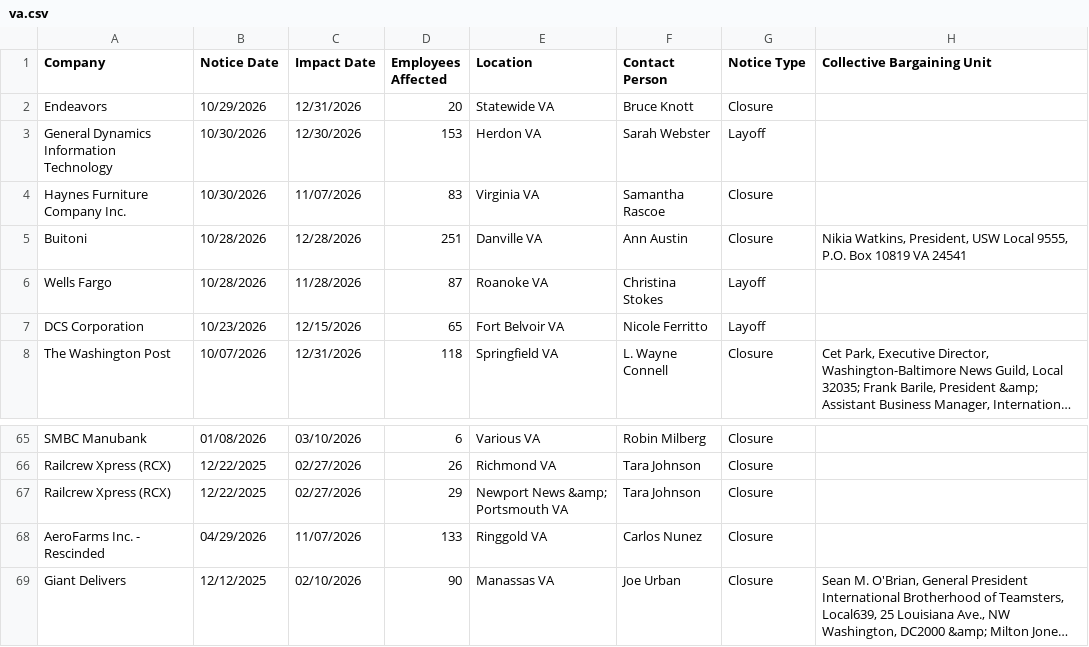
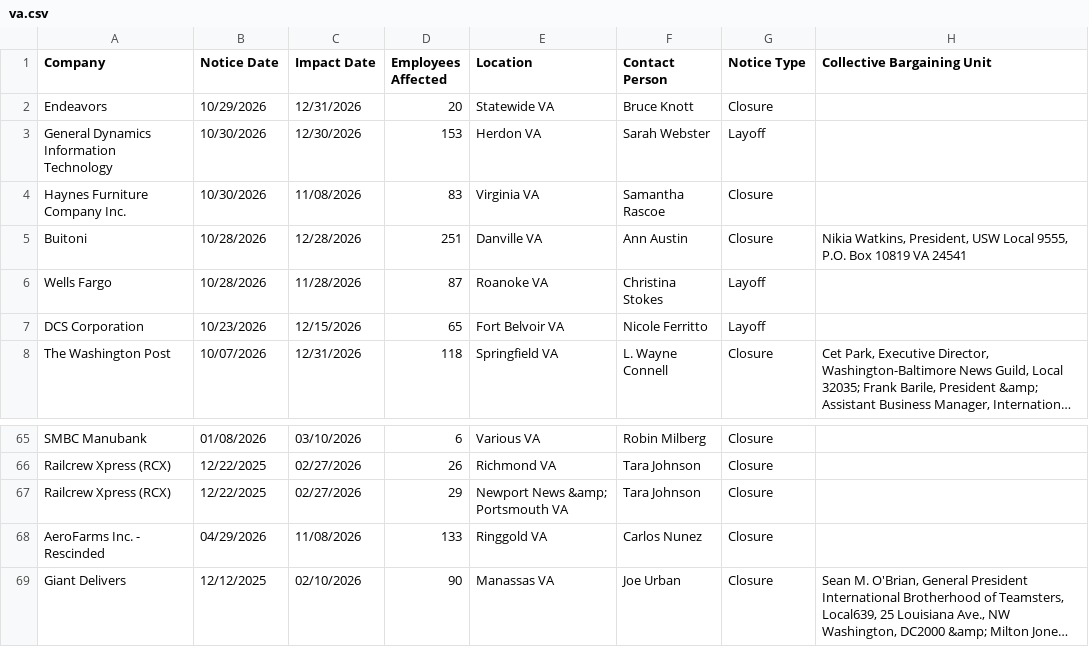
Before and after one commit to FTS-IE/warn-notice-actions, a CSV file: data/va.csv, drawn as a sheet; only a part is shown, gaps mark what is left out; long unchanged cells end in …; the diff names each change by its address in the sheet, - before the commit and + after, or states it on an @@ line.

```diff
--- a/data/va.csv
+++ b/data/va.csv
-C4 (Impact Date): 11/07/2026
+C4 (Impact Date): 11/08/2026
-C68 (Impact Date): 11/07/2026
+C68 (Impact Date): 11/08/2026
```
Also changed, not shown: data/az.csv, data/de.csv, 6 other files.
